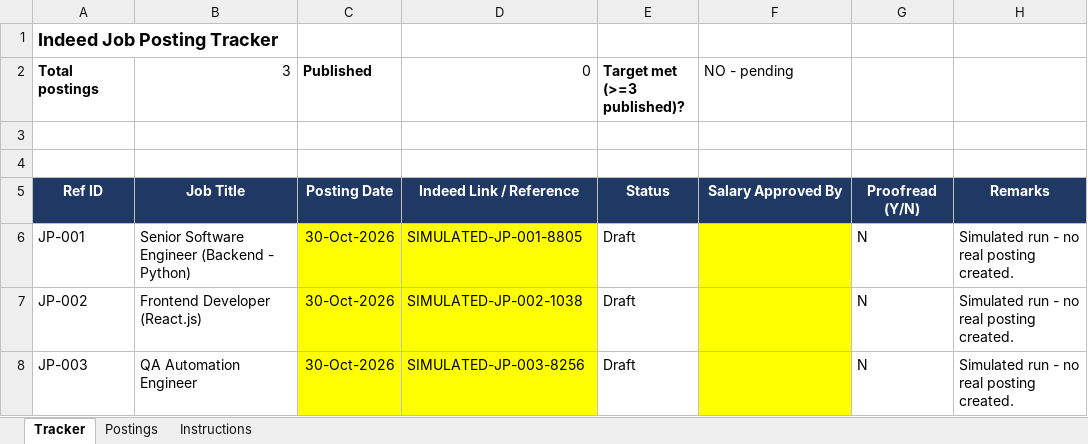
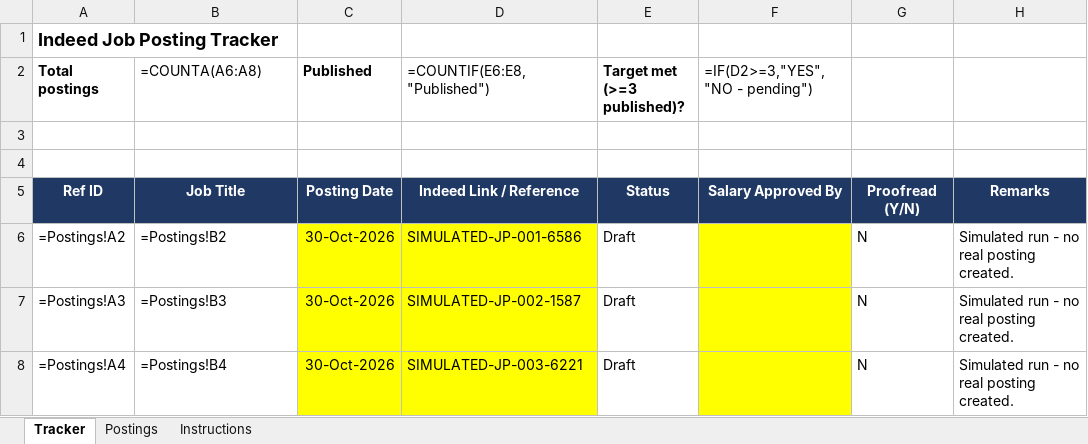
Before and after one commit to PARTHSAINI76/AI-BASED-INDEED-TRACKER, an Excel workbook: Indeed_Job_Posting_Tracker.xlsx, sheet Tracker, drawn as a sheet; values as stored, in another font and other column widths than the file's, no borders; formulas without a stored value are shown as written; the diff names each change by its address in the sheet, - before the commit and + after, or states it on an @@ line.

```diff
--- a/Indeed_Job_Posting_Tracker.xlsx (sheet Tracker)
+++ b/Indeed_Job_Posting_Tracker.xlsx (sheet Tracker)
-B2: 3
+B2: =COUNTA(A6:A8)
-D2: 0
+D2: =COUNTIF(E6:E8,"Published")
-F2: NO - pending
+F2: =IF(D2>=3,"YES","NO - pending")
-A6 (Total postings): JP-001
+A6 (Total postings): =Postings!A2
-B6 (=COUNTA(A6:A8)): Senior Software Engineer (Backend - Python)
+B6 (=COUNTA(A6:A8)): =Postings!B2
-D6 (=COUNTIF(E6:E8,"Published")): SIMULATED-JP-001-8805
+D6 (=COUNTIF(E6:E8,"Published")): SIMULATED-JP-001-6586
-A7 (Total postings): JP-002
+A7 (Total postings): =Postings!A3
-B7 (=COUNTA(A6:A8)): Frontend Developer (React.js)
+B7 (=COUNTA(A6:A8)): =Postings!B3
-D7 (=COUNTIF(E6:E8,"Published")): SIMULATED-JP-002-1038
+D7 (=COUNTIF(E6:E8,"Published")): SIMULATED-JP-002-1587
-A8 (Total postings): JP-003
+A8 (Total postings): =Postings!A4
-B8 (=COUNTA(A6:A8)): QA Automation Engineer
+B8 (=COUNTA(A6:A8)): =Postings!B4
-D8 (=COUNTIF(E6:E8,"Published")): SIMULATED-JP-003-8256
+D8 (=COUNTIF(E6:E8,"Published")): SIMULATED-JP-003-6221
```
Also changed, not shown: Calling_Prototype.xlsx, Indeed_Applicant_Summary.xlsx, 8 other files.
